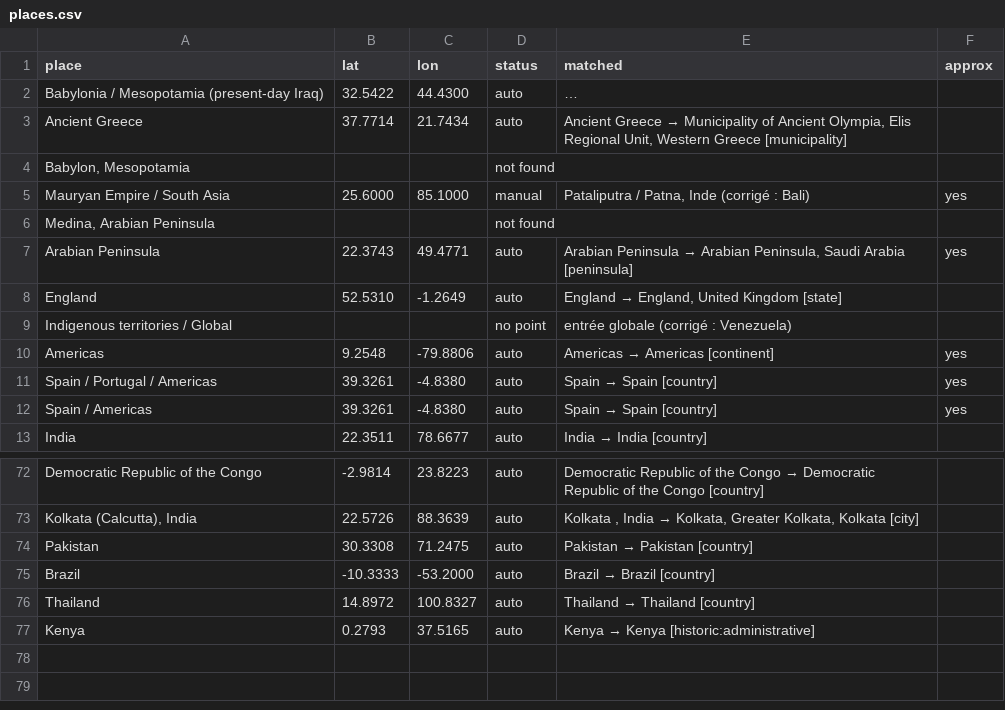
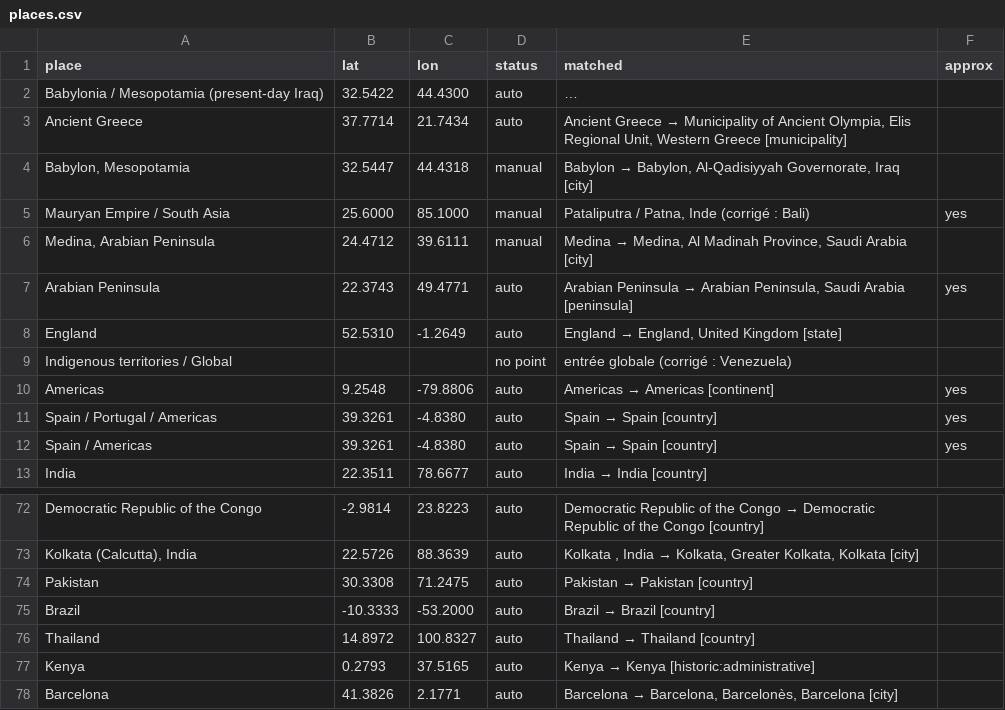
Before and after one commit to osunyorg/nous-www, a CSV file: hr-map/places.csv, drawn as a sheet; only a part is shown, gaps mark what is left out; long unchanged cells end in …; the diff names each change by its address in the sheet, - before the commit and + after, or states it on an @@ line.

Commit message:
HR map : CSV déposé dans le CMS (bloc files), build auto du JSON

```diff
--- a/hr-map/places.csv
+++ b/hr-map/places.csv
-B4 (lat): (empty)
+B4 (lat): 32.5447
-C4 (lon): (empty)
+C4 (lon): 44.4318
-D4 (status): not found
+D4 (status): manual
@@ E4 (matched): (empty) → Babylon → Babylon, Al-Qadisiyyah Governorate, Iraq [city] @@
-B6 (lat): (empty)
+B6 (lat): 24.4712
-C6 (lon): (empty)
+C6 (lon): 39.6111
-D6 (status): not found
+D6 (status): manual
@@ E6 (matched): (empty) → Medina → Medina, Al Madinah Province, Saudi Arabia [city] @@
+row 78: Barcelona | 41.3826 | 2.1771 | auto | Barcelona → Barcelona, Barcelonès, Barcelona [city]
```
Also changed, not shown: 9 other files.
